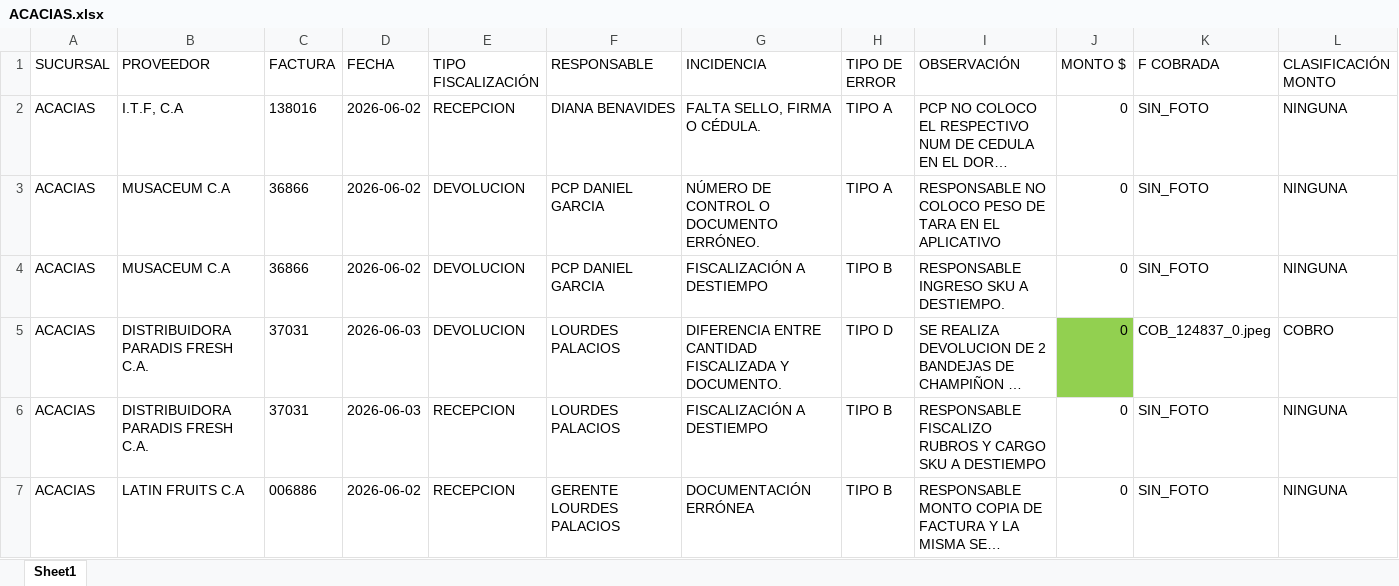
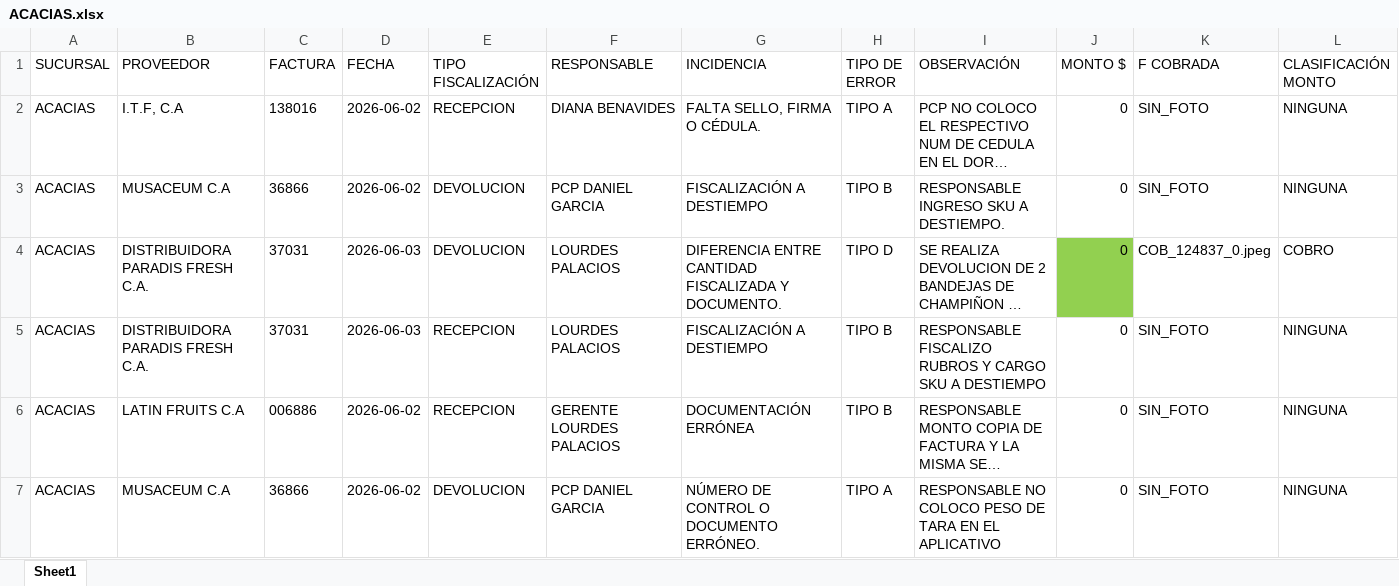
Before and after one commit to monitoreocmi/FISCALIZACION, an Excel workbook: cuadros/JUNIO/ACACIAS.xlsx, sheet Sheet1, drawn as a sheet; only a part is shown; long unchanged cells end in …; values as stored, in another font and other column widths than the file's, no borders; removed rows and columns are numbered as before the commit, all else as after; rows hold the shown columns only; the diff names each change by its address in the sheet, - before the commit and + after, or states it on an @@ line.

```diff
--- a/cuadros/JUNIO/ACACIAS.xlsx (sheet Sheet1)
+++ b/cuadros/JUNIO/ACACIAS.xlsx (sheet Sheet1)
-row 3: ACACIAS | MUSACEUM C.A | 36866 | 2026-06-02 | DEVOLUCION | PCP DANIEL GARCIA | NÚMERO DE CONTROL O DOCUMENTO ERRÓNEO. | TIPO A | RESPONSABLE NO COLOCO PESO DE TARA EN EL APLICATIVO | 0 | SIN_FOTO | NINGUNA
+row 7: ACACIAS | MUSACEUM C.A | 36866 | 2026-06-02 | DEVOLUCION | PCP DANIEL GARCIA | NÚMERO DE CONTROL O DOCUMENTO ERRÓNEO. | TIPO A | RESPONSABLE NO COLOCO PESO DE TARA EN EL APLICATIVO | 0 | SIN_FOTO | NINGUNA
```
Also changed, not shown: cuadros/ABRIL/ABRIL_BARQUISIMETO_CASTAÑO.xlsx, cuadros/ABRIL/ABRIL_GUACARA_IPSFA.xlsx, 43 other files.
